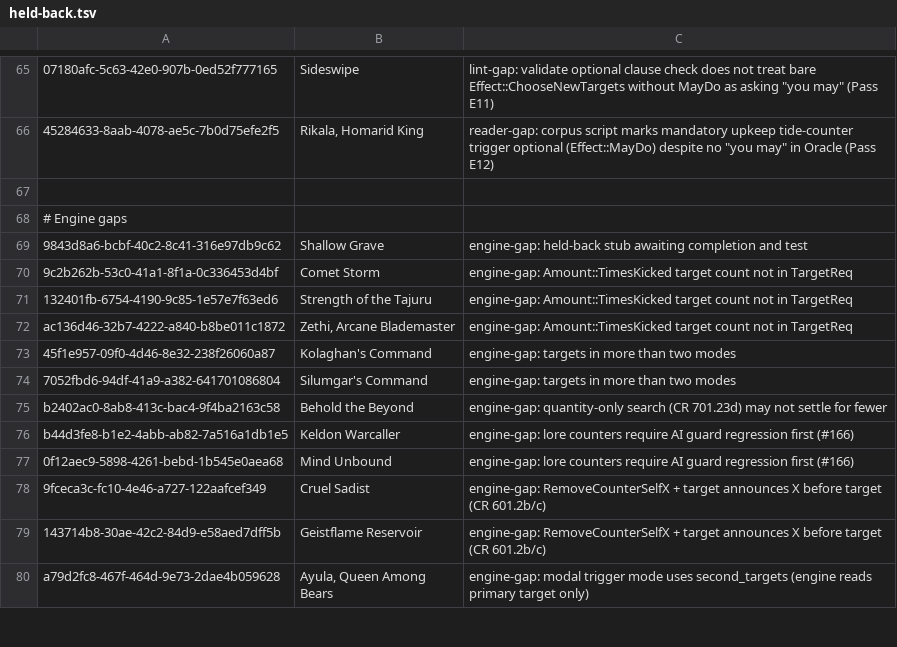
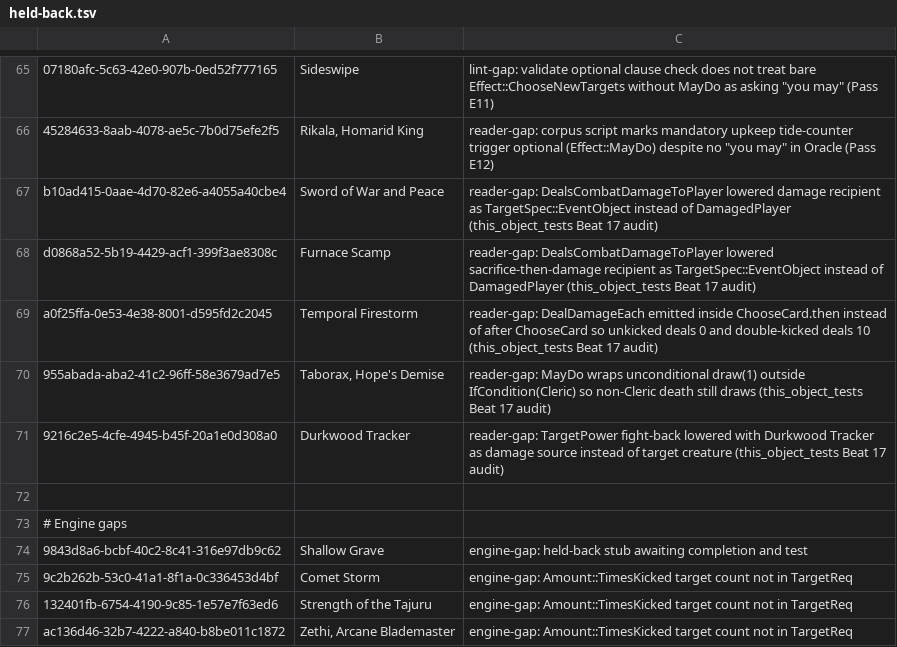
Before and after one commit to AceVik/baylee, a TSV file: data/held-back.tsv, drawn as a sheet; only a part is shown, gaps mark what is left out; the shorter side is filled out with more unchanged rows; the diff names each change by its address in the sheet, - before the commit and + after, or states it on an @@ line.

Commit message:
fix(engine,cards,seat,client): hold back 5 audited generated defects, reconverge 21,807-card pool, and pass 13-crate gate
- Hold back 5 Fall-C defective Coverage::Generated cards found by this_object_tests audit in data/held-back.tsv and docs/generated-held-back.md (Sword of War and Peace, Furnace Scamp, Temporal Firestorm, Taborax, Hope's Demise, Durkwood Tracker), remove temporary HELD_BACK_BEAT_17 skip, and reconverge xtask codegen --scripts idempotently (21,807 conforming cards, 0 remaining readable scripts in reach-list, Death's Shadow promoted to Coverage::Implemented).
- Update baylee-ai activation_census (5065, 6476) for Durkwood Tracker & Sword of War and Peace removal.
- Update baylee-seat precon narrator golden files (Shipbreaker Kraken, Spitting Image) and reference ceiling (5,600 -> 5,700).
- Teach baylee-client targeting preflight Filter::InZone over wholly-public PlayerView zones (Battlefield, Stack, Graveyard, Command, BattlefieldOrCommand) with Unsubstantiate test, extend EXPECTED_BLIND to 24 unprovable history/X/stack-origin cards, and update baylee-client::cardart registry test for shared Reality Fracture Prepared spell secondary face names (Seed Suture, Peer Review).

```diff
--- a/data/held-back.tsv
+++ b/data/held-back.tsv
+row 67: b10ad415-0aae-4d70-82e6-a4055a40cbe4 | Sword of War and Peace | reader-gap: DealsCombatDamageToPlayer lowered damage recipient as TargetSpec::EventObject instead of DamagedPlayer (this_object_tests Beat 17 audit)
+row 68: d0868a52-5b19-4429-acf1-399f3ae8308c | Furnace Scamp | reader-gap: DealsCombatDamageToPlayer lowered sacrifice-then-damage recipient as TargetSpec::EventObject instead of DamagedPlayer (this_object_tests Beat 17 audit)
+row 69: a0f25ffa-0e53-4e38-8001-d595fd2c2045 | Temporal Firestorm | reader-gap: DealDamageEach emitted inside ChooseCard.then instead of after ChooseCard so unkicked deals 0 and double-kicked deals 10 (this_object_tests Beat 17 audit)
+row 70: 955abada-aba2-41c2-96ff-58e3679ad7e5 | Taborax, Hope's Demise | reader-gap: MayDo wraps unconditional draw(1) outside IfCondition(Cleric) so non-Cleric death still draws (this_object_tests Beat 17 audit)
+row 71: 9216c2e5-4cfe-4945-b45f-20a1e0d308a0 | Durkwood Tracker | reader-gap: TargetPower fight-back lowered with Durkwood Tracker as damage source instead of target creature (this_object_tests Beat 17 audit)
```
Also changed, not shown: 26 other files.
